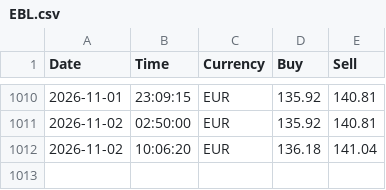
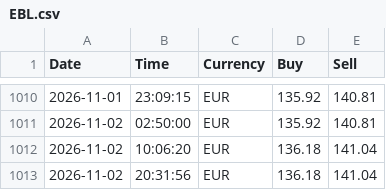
Before and after one commit to Pheonicx/eurocompass, a CSV file: history/EBL.csv, drawn as a sheet; only a part is shown, gaps mark what is left out.

Commit message:
Update EBL.csv

```diff
--- a/history/EBL.csv
+++ b/history/EBL.csv
@@ -1012 +1012,2 @@ Date,Time,Currency,Buy,Sell
 2026-11-02,10:06:20,EUR,136.18,141.04
+2026-11-02,20:31:56,EUR,136.18,141.04
```
